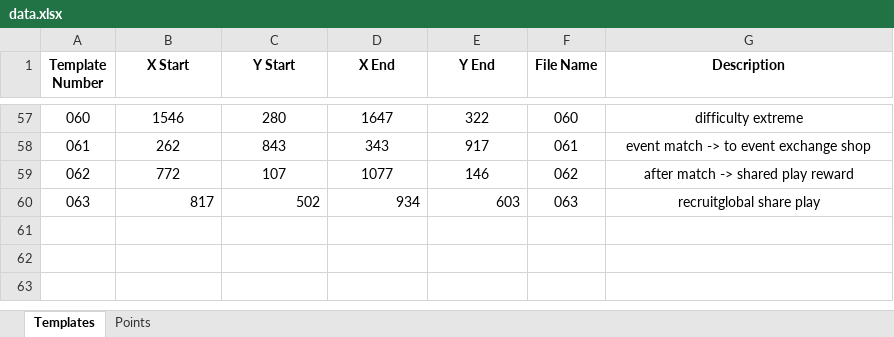
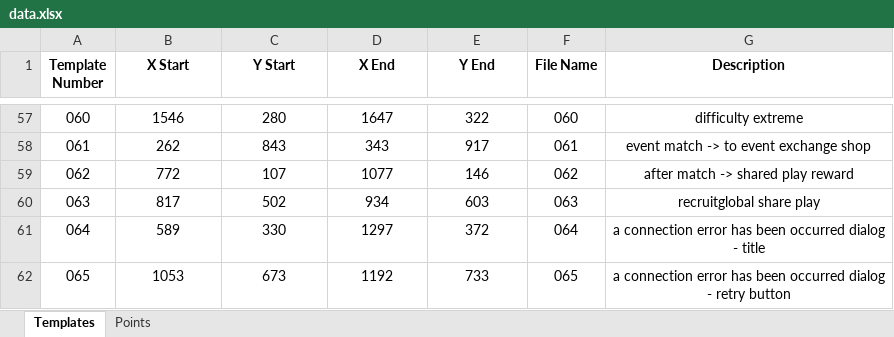
Before and after one commit to mhdr/captaintsubasapy, an Excel workbook: data.xlsx, sheet Templates, drawn as a sheet; only a part is shown, gaps mark what is left out; values as stored, in another font and other column widths than the file's, no borders; the diff names each change by its address in the sheet, - before the commit and + after, or states it on an @@ line.

```diff
--- a/data.xlsx (sheet Templates)
+++ b/data.xlsx (sheet Templates)
-B60:E60 alignment: right
+B60:E60 alignment: center
+row 61: 064 | 589 | 330 | 1297 | 372 | 064 | a connection error has been occurred dialog - title
+row 62: 065 | 1053 | 673 | 1192 | 733 | 065 | a connection error has been occurred dialog - retry button
```
Also changed, not shown: 8 other files.
